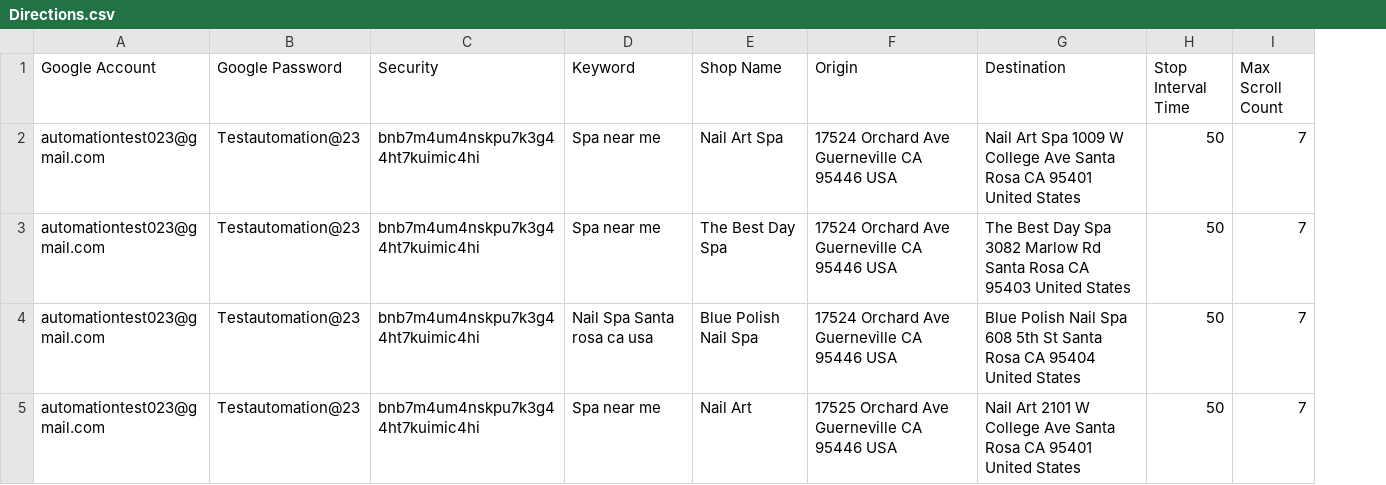
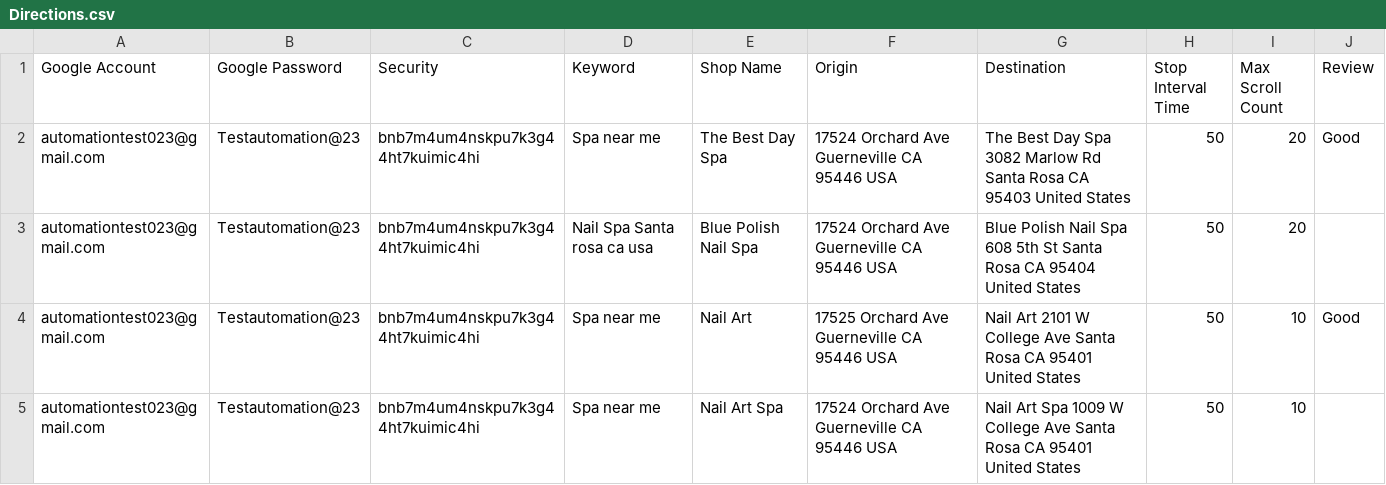
Before and after one commit to automation-testers/Google-Maps-Simulation, a CSV file: target/test-classes/Directions.csv, drawn as a sheet; removed rows and columns are numbered as before the commit, all else as after; the diff names each change by its address in the sheet, - before the commit and + after, or states it on an @@ line.

```diff
--- a/target/test-classes/Directions.csv
+++ b/target/test-classes/Directions.csv
+column J (Review), rows 2-4: Good |  | Good
-row 2: automationtest023@gmail.com | Testautomation@23 | bnb7m4um4nskpu7k3g44ht7kuimic4hi | Spa near me | Nail Art Spa | 17524 Orchard Ave Guerneville CA 95446 USA | Nail Art Spa 1009 W College Ave Santa Rosa CA 95401 United States | 50 | 7
-I2:I3 (Max Scroll Count): 7
+I2:I3 (Max Scroll Count): 20
-I4 (Max Scroll Count): 7
+I4 (Max Scroll Count): 10
+row 5: automationtest023@gmail.com | Testautomation@23 | bnb7m4um4nskpu7k3g44ht7kuimic4hi | Spa near me | Nail Art Spa | 17524 Orchard Ave Guerneville CA 95446 USA | Nail Art Spa 1009 W College Ave Santa Rosa CA 95401 United States | 50 | 10
```
Also changed, not shown: 6 other files.
